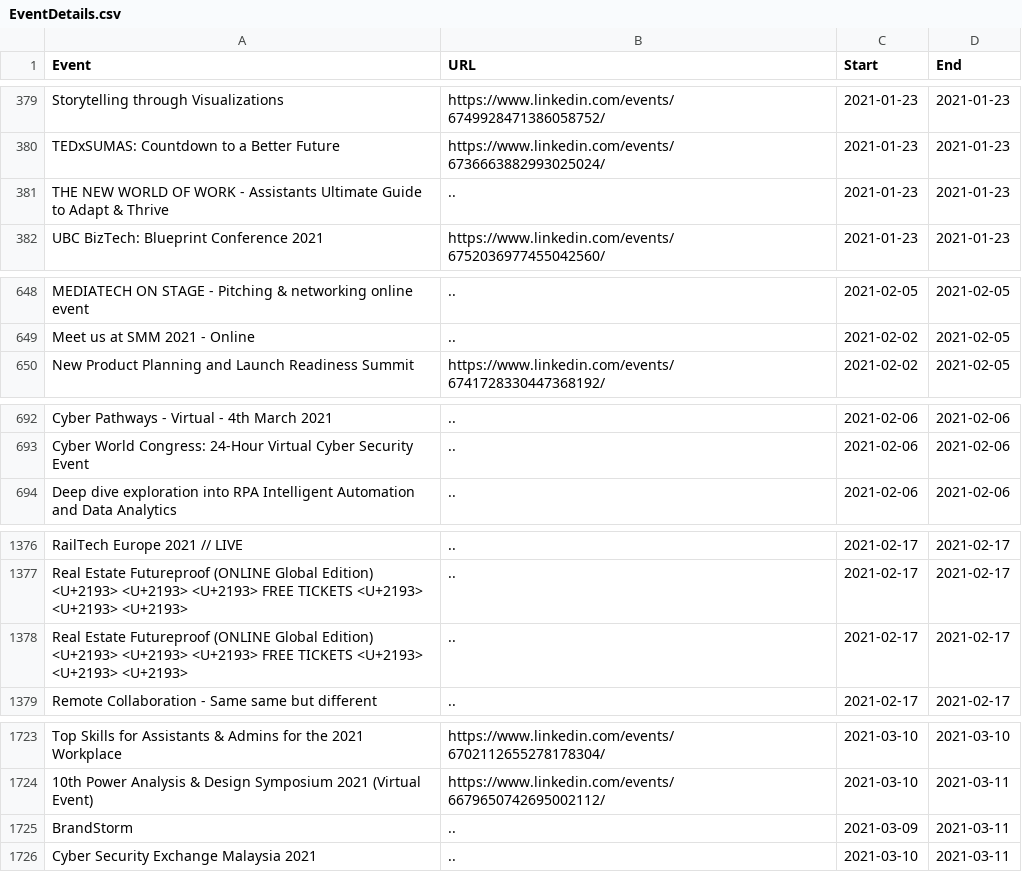
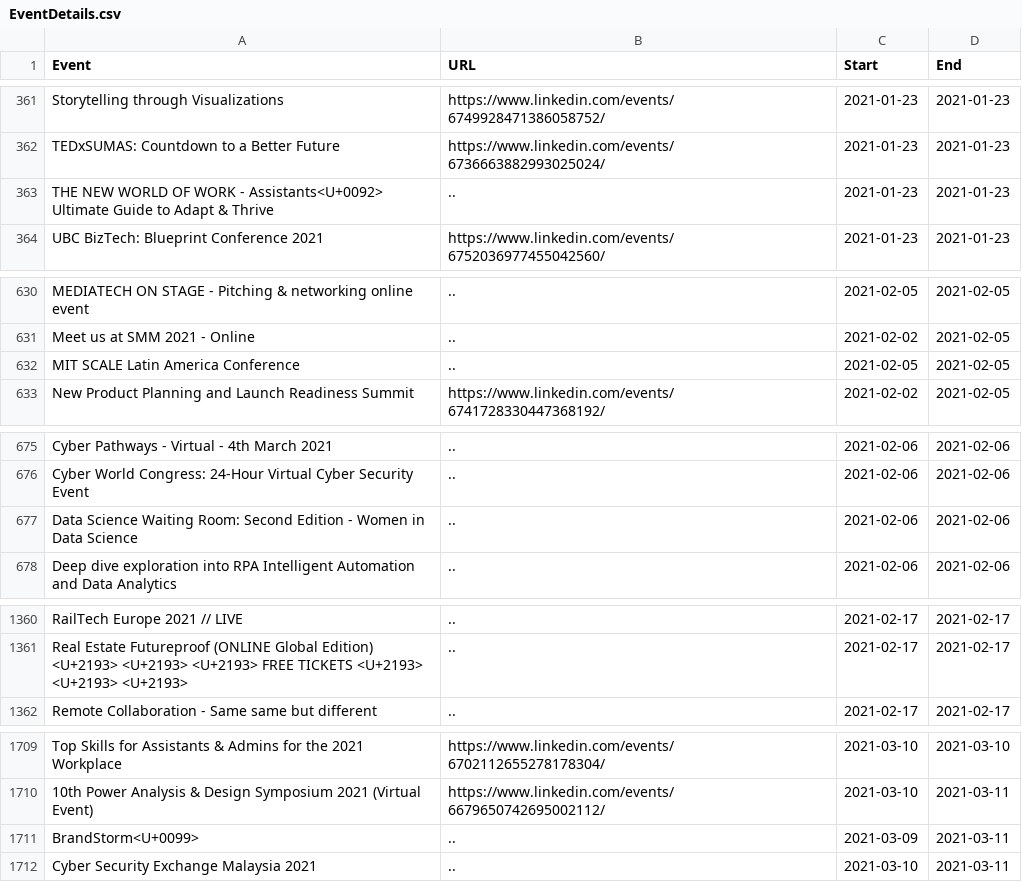
Before and after one commit to DragonflyStats/Projects, a CSV file: events/EventDetails.csv, drawn as a sheet; only a part is shown, gaps mark what is left out; removed rows and columns are numbered as before the commit, all else as after; the diff covers the shown part only; the diff names each change by its address in the sheet, - before the commit and + after, or states it on an @@ line.

Commit message:
Add files via upload

```diff
--- a/events/EventDetails.csv
+++ b/events/EventDetails.csv
-A363 (Event): …WORK - Assistants Ultimate Guide…
+A363 (Event): …WORK - Assistants<U+0092> Ultimate Guide…
@@ row 18 moved to row 632: MIT SCALE Latin America Conference @@
@@ row 9 moved to row 677: Data Science Waiting Room: Second Editio… @@
-row 1378: Real Estate Futureproof (ONLINE Global Edition) <U+2193> <U+2193> <U+2193> FREE TICKETS <U+2193> <U+2193> <U+2193> | .. | 2021-02-17 | 2021-02-17
-A1711 (Event): BrandStorm
+A1711 (Event): BrandStorm<U+0099>
```
Also changed, not shown: 10 removed rows and 8 moved rows elsewhere in this file.
